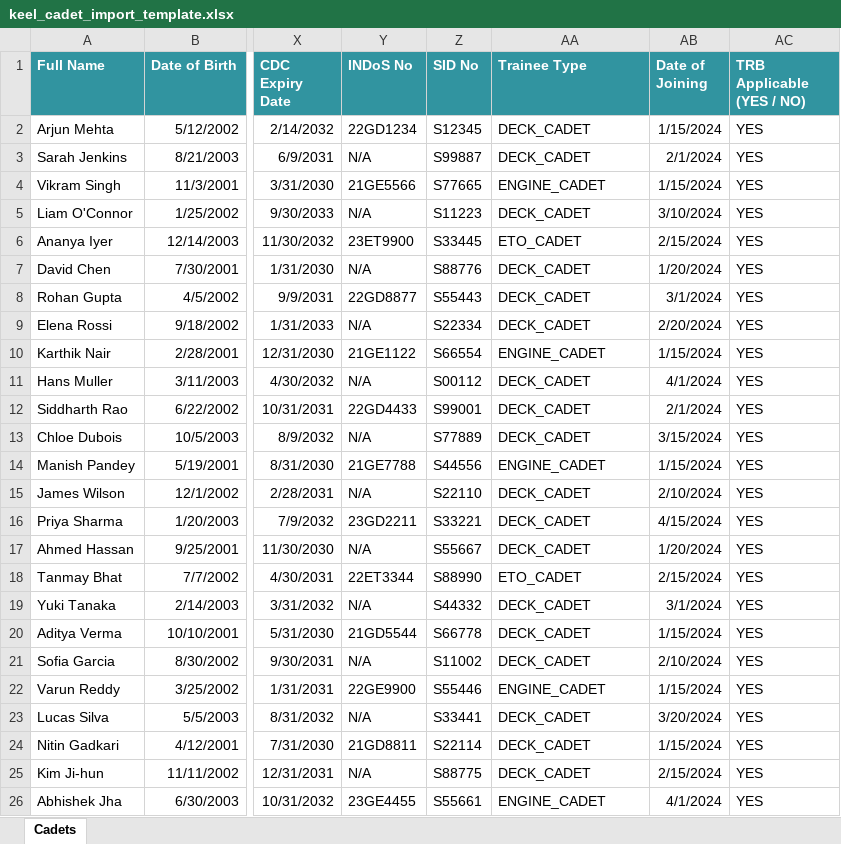
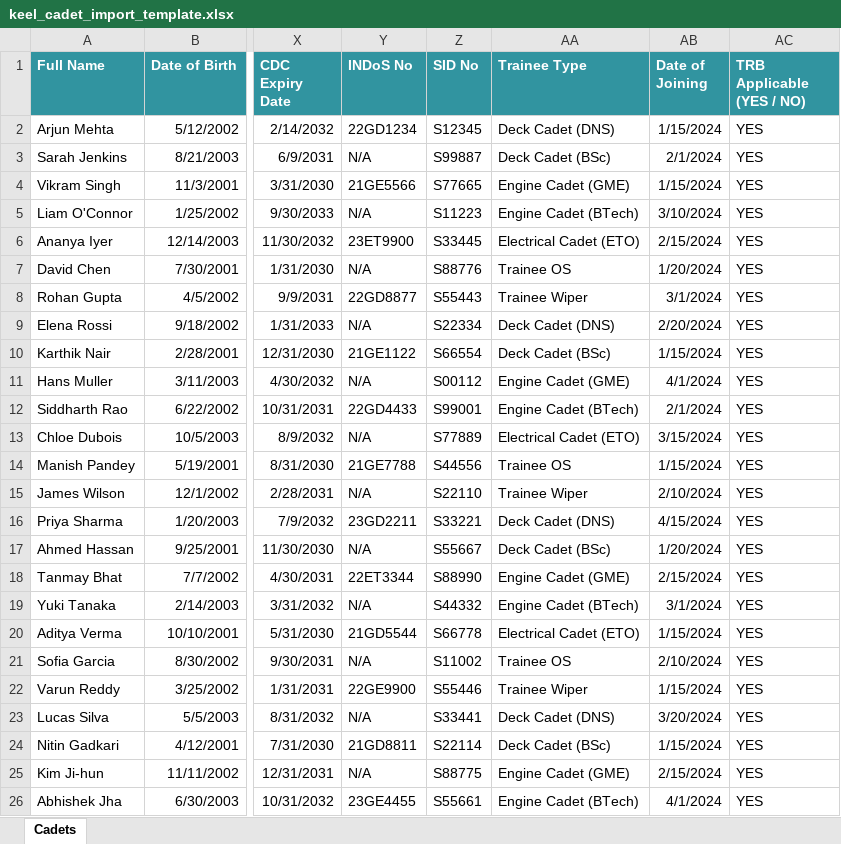
Before and after one commit to amengaji/keel-reborn, an Excel workbook: keel_cadet_import_template.xlsx, sheet Cadets, drawn as a sheet; only a part is shown, gaps mark what is left out; values as stored, in another font and other column widths than the file's, no borders; the diff names each change by its address in the sheet, - before the commit and + after, or states it on an @@ line.

Commit message:
0.3.2 - Trainee Assignments bug fixed. Trainees name visible now.

```diff
--- a/keel_cadet_import_template.xlsx (sheet Cadets)
+++ b/keel_cadet_import_template.xlsx (sheet Cadets)
-AA2 (Trainee Type): DECK_CADET
+AA2 (Trainee Type): Deck Cadet (DNS)
-AA3 (Trainee Type): DECK_CADET
+AA3 (Trainee Type): Deck Cadet (BSc)
-AA4 (Trainee Type): ENGINE_CADET
+AA4 (Trainee Type): Engine Cadet (GME)
-AA5 (Trainee Type): DECK_CADET
+AA5 (Trainee Type): Engine Cadet (BTech)
-AA6 (Trainee Type): ETO_CADET
+AA6 (Trainee Type): Electrical Cadet (ETO)
-AA7 (Trainee Type): DECK_CADET
+AA7 (Trainee Type): Trainee OS
-AA8 (Trainee Type): DECK_CADET
+AA8 (Trainee Type): Trainee Wiper
-AA9 (Trainee Type): DECK_CADET
+AA9 (Trainee Type): Deck Cadet (DNS)
-AA10 (Trainee Type): ENGINE_CADET
+AA10 (Trainee Type): Deck Cadet (BSc)
-AA11 (Trainee Type): DECK_CADET
+AA11 (Trainee Type): Engine Cadet (GME)
-AA12 (Trainee Type): DECK_CADET
+AA12 (Trainee Type): Engine Cadet (BTech)
-AA13 (Trainee Type): DECK_CADET
+AA13 (Trainee Type): Electrical Cadet (ETO)
-AA14 (Trainee Type): ENGINE_CADET
+AA14 (Trainee Type): Trainee OS
-AA15 (Trainee Type): DECK_CADET
+AA15 (Trainee Type): Trainee Wiper
-AA16 (Trainee Type): DECK_CADET
+AA16 (Trainee Type): Deck Cadet (DNS)
-AA17 (Trainee Type): DECK_CADET
+AA17 (Trainee Type): Deck Cadet (BSc)
-AA18 (Trainee Type): ETO_CADET
+AA18 (Trainee Type): Engine Cadet (GME)
-AA19 (Trainee Type): DECK_CADET
+AA19 (Trainee Type): Engine Cadet (BTech)
-AA20 (Trainee Type): DECK_CADET
+AA20 (Trainee Type): Electrical Cadet (ETO)
-AA21 (Trainee Type): DECK_CADET
+AA21 (Trainee Type): Trainee OS
-AA22 (Trainee Type): ENGINE_CADET
+AA22 (Trainee Type): Trainee Wiper
-AA23 (Trainee Type): DECK_CADET
+AA23 (Trainee Type): Deck Cadet (DNS)
-AA24 (Trainee Type): DECK_CADET
+AA24 (Trainee Type): Deck Cadet (BSc)
-AA25 (Trainee Type): DECK_CADET
+AA25 (Trainee Type): Engine Cadet (GME)
-AA26 (Trainee Type): ENGINE_CADET
+AA26 (Trainee Type): Engine Cadet (BTech)
```
Also changed, not shown: 4 other files.
